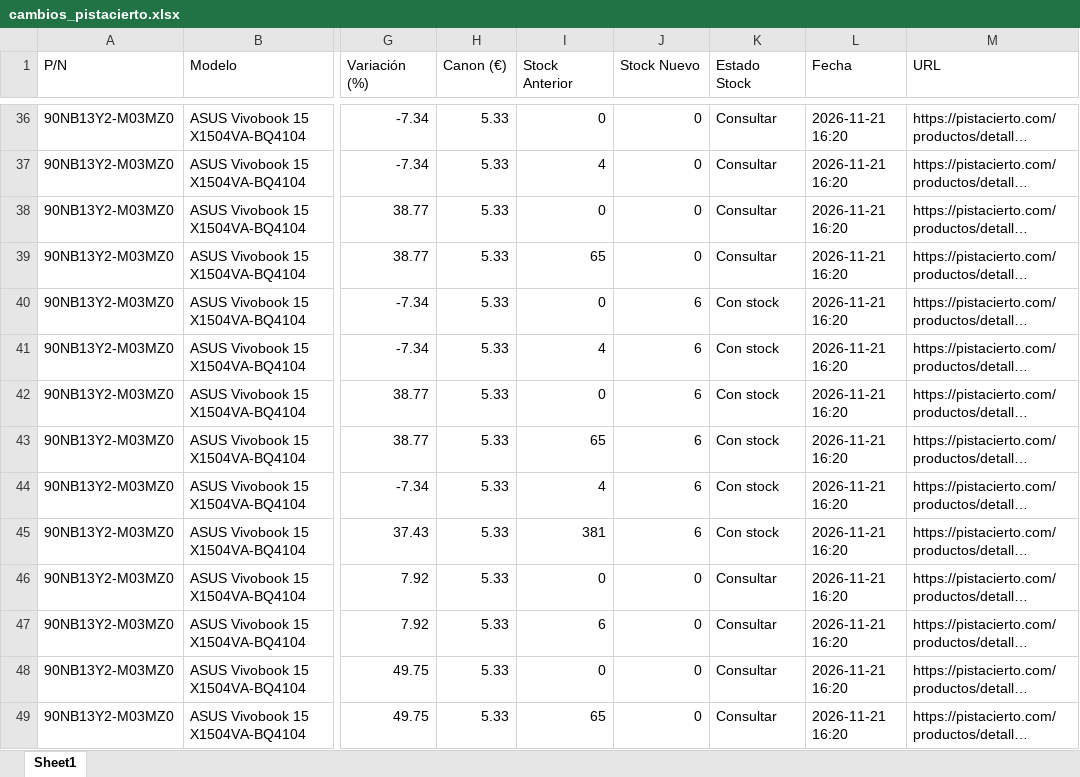
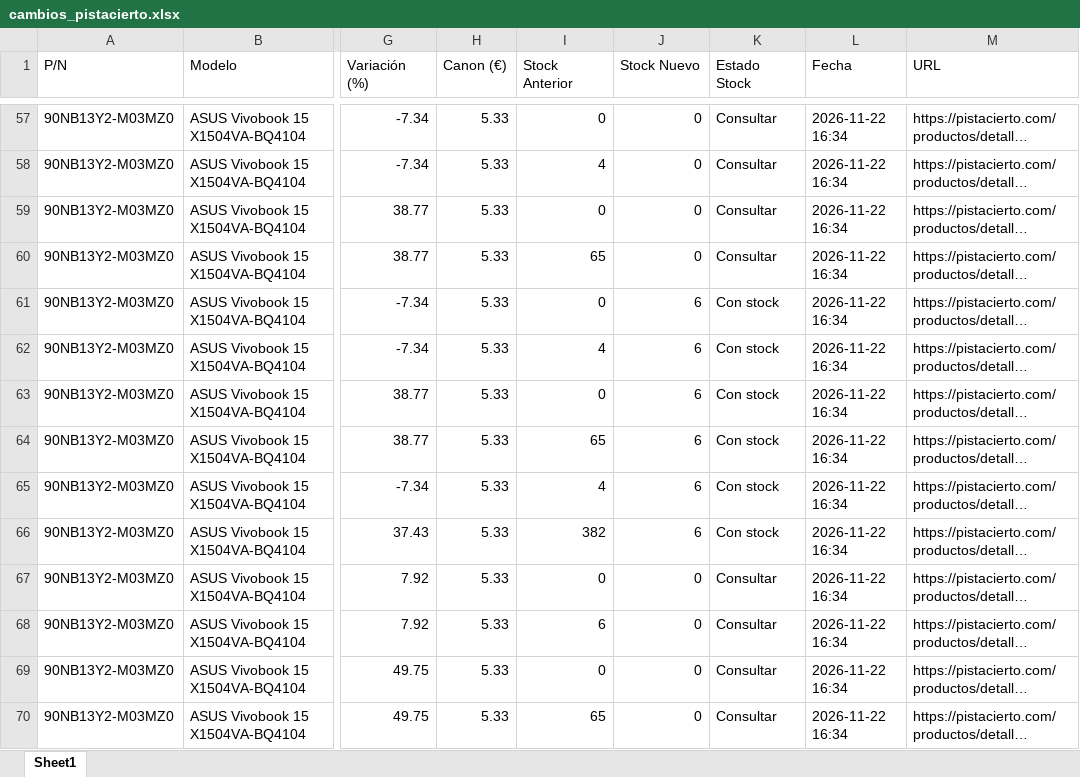
Before and after one commit to Naybil2311/CheckPISTA, an Excel workbook: cambios_pistacierto.xlsx, sheet Sheet1, drawn as a sheet; only a part is shown, gaps mark what is left out; long unchanged cells end in …; values as stored, in another font and other column widths than the file's, no borders; addresses are those after the commit; the diff covers the shown part only; the diff names each change by its address in the sheet, - before the commit and + after, or states it on an @@ line.

```diff
--- a/cambios_pistacierto.xlsx (sheet Sheet1)
+++ b/cambios_pistacierto.xlsx (sheet Sheet1)
-L57:L70 (Fecha): 2026-11-21 16:20
+L57:L70 (Fecha): 2026-11-22 16:34
-I66 (Stock Anterior): 381
+I66 (Stock Anterior): 382
```
Also changed, not shown: 23 added rows, 24 removed rows and 39 edited cells elsewhere in this sheet, alertas_bajo_pvdr.xlsx, 3 other files.
